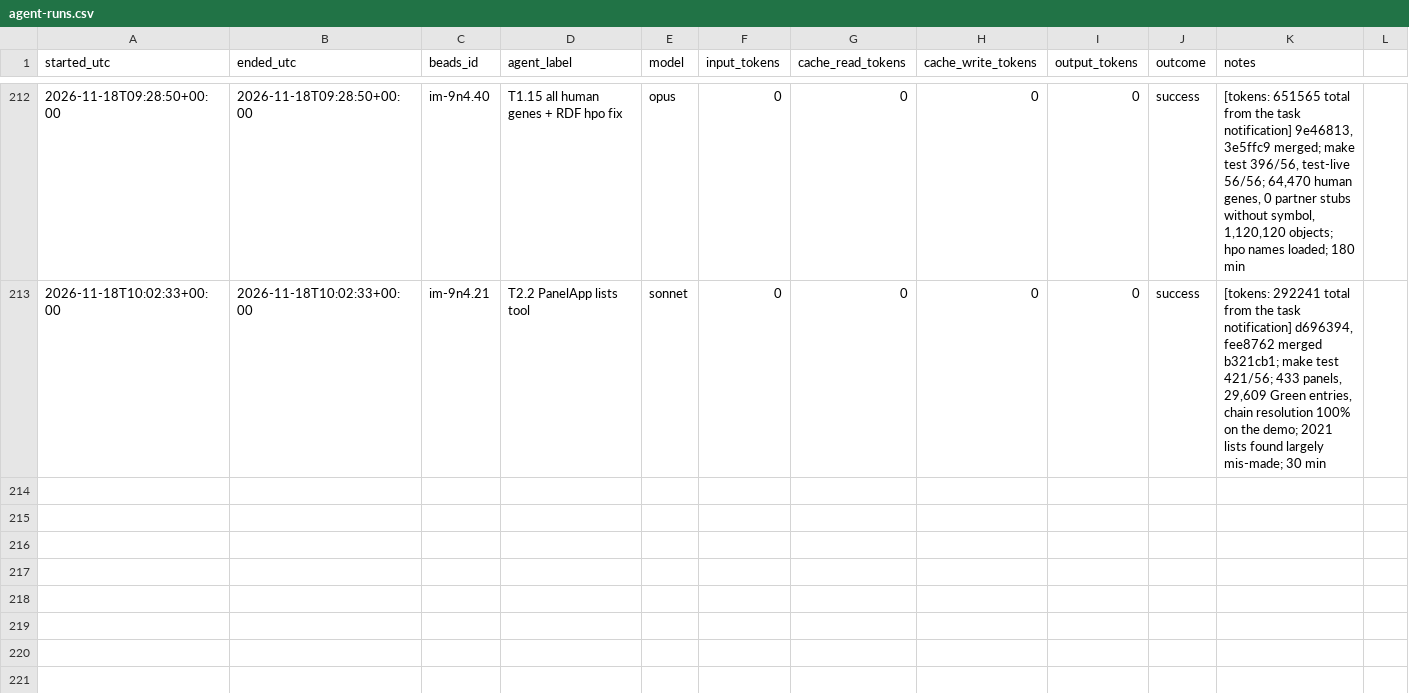
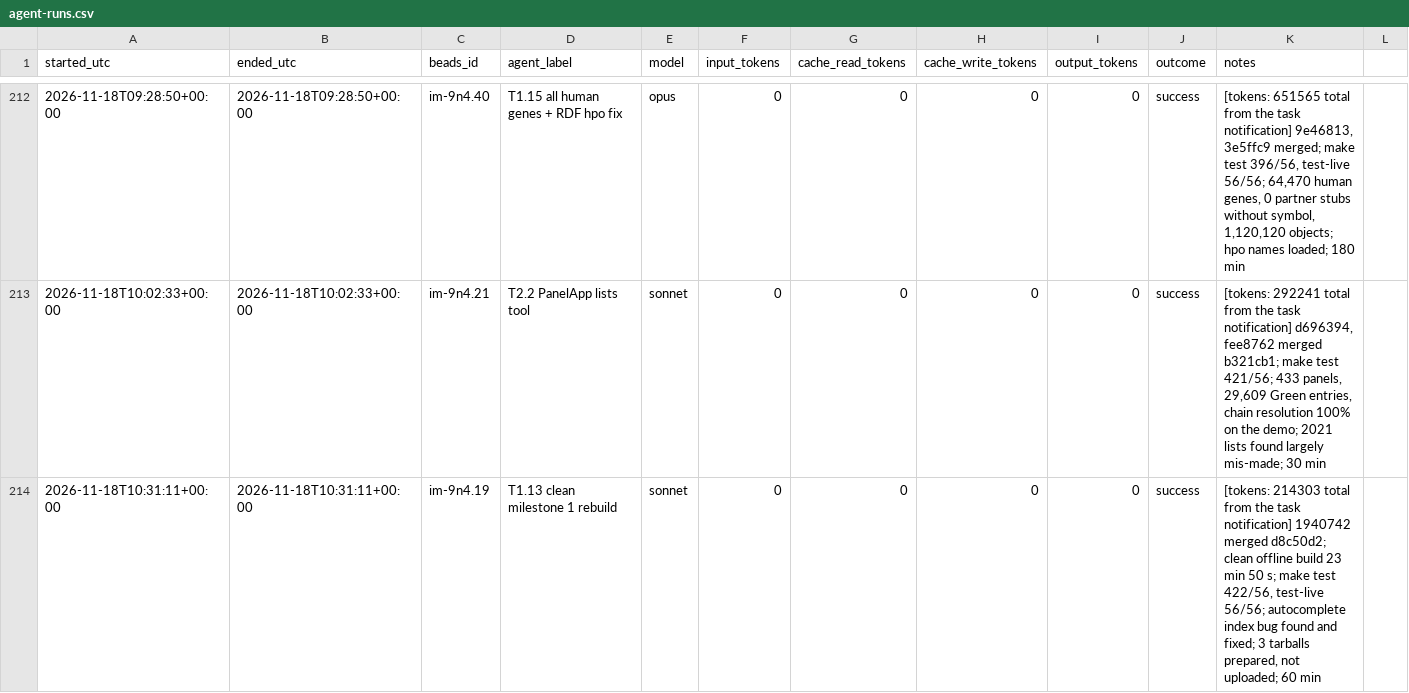
Before and after one commit to gmicklem/intermine-planning, a CSV file: status/agent-runs.csv, drawn as a sheet; only a part is shown, gaps mark what is left out; the diff names each change by its address in the sheet, - before the commit and + after, or states it on an @@ line.

```diff
--- a/status/agent-runs.csv
+++ b/status/agent-runs.csv
+row 214: 2026-11-18T10:31:11+00:00 | 2026-11-18T10:31:11+00:00 | im-9n4.19 | T1.13 clean milestone 1 rebuild | sonnet | 0 | 0 | 0 | 0 | success | [tokens: 214303 total from the task notification] 1940742 merged d8c50d2; clean offline build 23 min 50 s; make test 422/56, test-live 56/56; autocomplete index bug found and fixed; 3 tarballs prepared, not uploaded; 60 min
```
Also changed, not shown: 1 other file.
